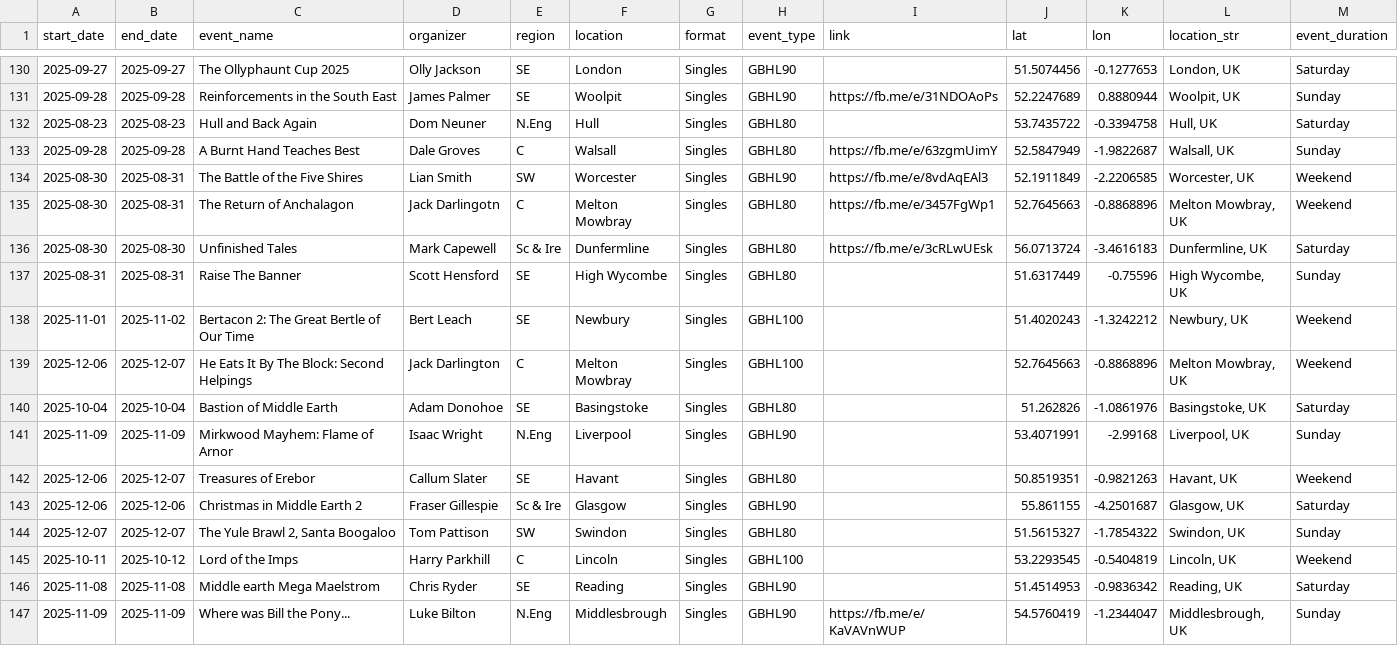
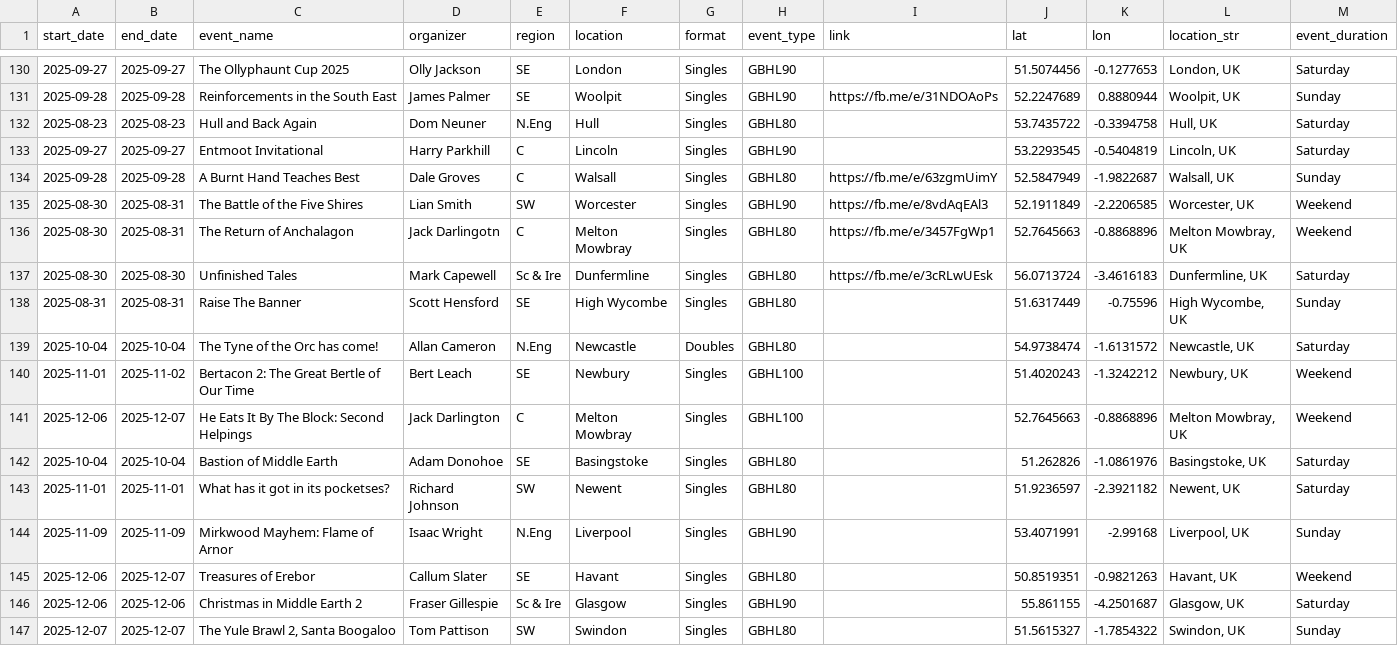
Before and after one commit to samgulf/gbhl-events, a CSV file: data/gbhl_events.csv, drawn as a sheet; only a part is shown, gaps mark what is left out; the shorter side is filled out with more unchanged rows.

```diff
--- a/data/gbhl_events.csv
+++ b/data/gbhl_events.csv
@@ -132,2 +132,3 @@ start_date,end_date,event_name,organizer,region,location,format,event_type,link,
 2025-08-23,2025-08-23,Hull and Back Again,Dom Neuner,N.Eng,Hull,Singles,GBHL80,,53.7435722,-0.3394758,"Hull, UK",Saturday
+2025-09-27,2025-09-27,Entmoot Invitational,Harry Parkhill,C,Lincoln,Singles,GBHL90,,53.2293545,-0.5404819,"Lincoln, UK",Saturday
 2025-09-28,2025-09-28,A Burnt Hand Teaches Best,Dale Groves,C,Walsall,Singles,GBHL80,https://fb.me/e/63zgmUimY,52.5847949,-1.9822687,"Walsall, UK",Sunday
@@ -137,2 +138,3 @@ start_date,end_date,event_name,organizer,region,location,format,event_type,link,
 2025-08-31,2025-08-31,Raise The Banner,Scott Hensford,SE,High Wycombe,Singles,GBHL80,,51.6317449,-0.75596,"High Wycombe, UK",Sunday
+2025-10-04,2025-10-04,The Tyne of the Orc has come!,Allan Cameron,N.Eng,Newcastle,Doubles,GBHL80,,54.9738474,-1.6131572,"Newcastle, UK",Saturday
 2025-11-01,2025-11-02,Bertacon 2: The Great Bertle of Our Time,Bert Leach,SE,Newbury,Singles,GBHL100,,51.4020243,-1.3242212,"Newbury, UK",Weekend
@@ -140,2 +142,3 @@ start_date,end_date,event_name,organizer,region,location,format,event_type,link,
 2025-10-04,2025-10-04,Bastion of Middle Earth,Adam Donohoe,SE,Basingstoke,Singles,GBHL80,,51.262826,-1.0861976,"Basingstoke, UK",Saturday
+2025-11-01,2025-11-01,What has it got in its pocketses?,Richard Johnson,SW,Newent,Singles,GBHL80,,51.9236597,-2.3921182,"Newent, UK",Saturday
 2025-11-09,2025-11-09,Mirkwood Mayhem: Flame of Arnor,Isaac Wright,N.Eng,Liverpool,Singles,GBHL90,,53.4071991,-2.99168,"Liverpool, UK",Sunday
```
Also changed, not shown: 1 other file.
